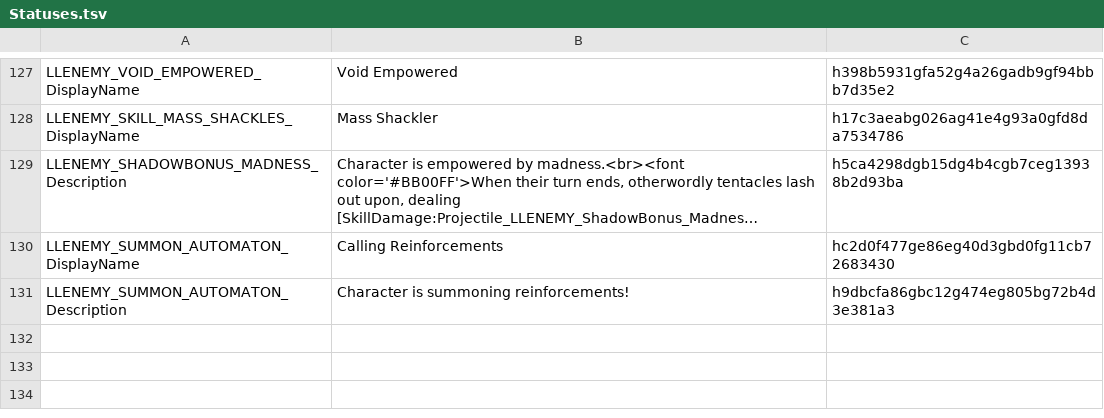
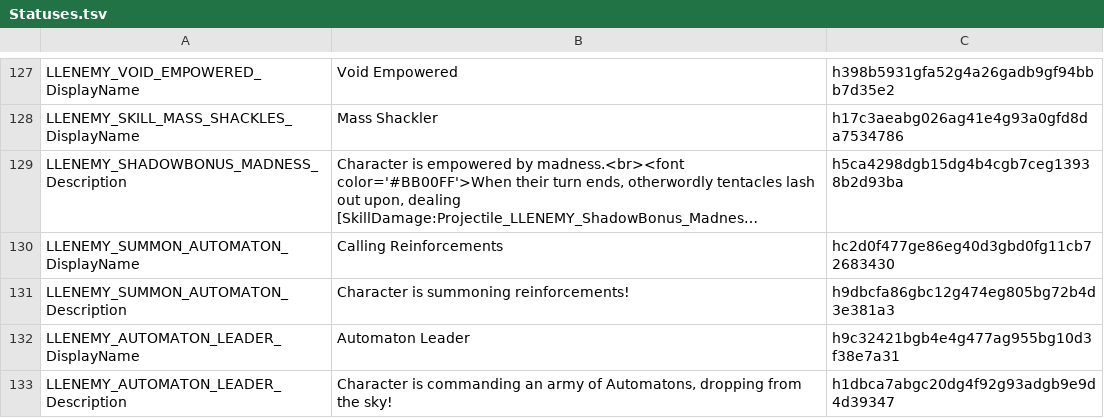
Before and after one commit to LaughingLeader-DOS2-Mods/SuperEnemyUpgradeOverhaul, a TSV file: LocalKeys/Statuses.tsv, drawn as a sheet; only a part is shown, gaps mark what is left out; long unchanged cells end in …; the diff names each change by its address in the sheet, - before the commit and + after, or states it on an @@ line.

Commit message:
Tweaked CP values, added a new automaton leader status

```diff
--- a/LocalKeys/Statuses.tsv
+++ b/LocalKeys/Statuses.tsv
+row 132: LLENEMY_AUTOMATON_LEADER_DisplayName | Automaton Leader | h9c32421bgb4e4g477ag955bg10d3f38e7a31
+row 133: LLENEMY_AUTOMATON_LEADER_Description | Character is commanding an army of Automatons, dropping from the sky! | h1dbca7abgc20dg4f92g93adgb9e9d4d39347
```
Also changed, not shown: LocalKeys/Potions.tsv, LocalKeys/ToolTips.tsv, 12 other files.
